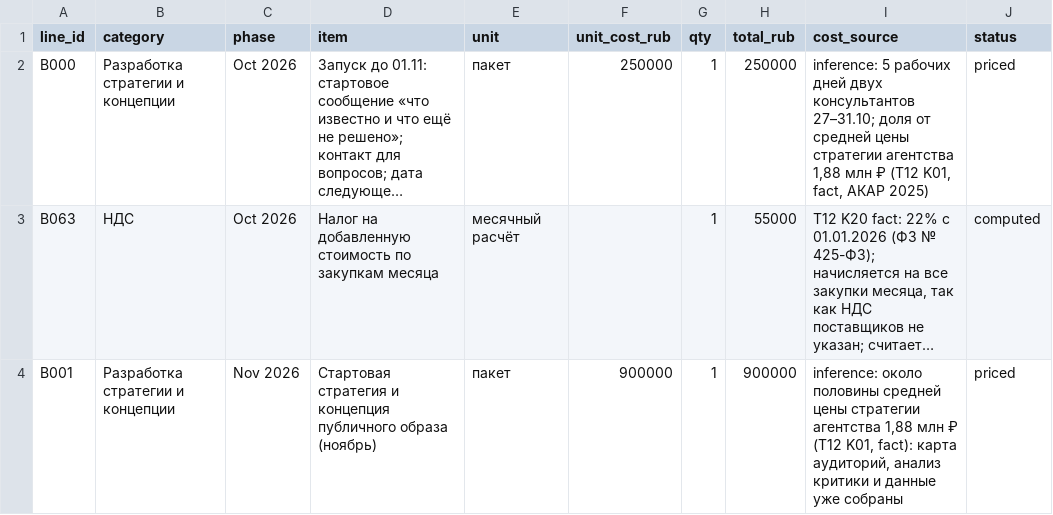
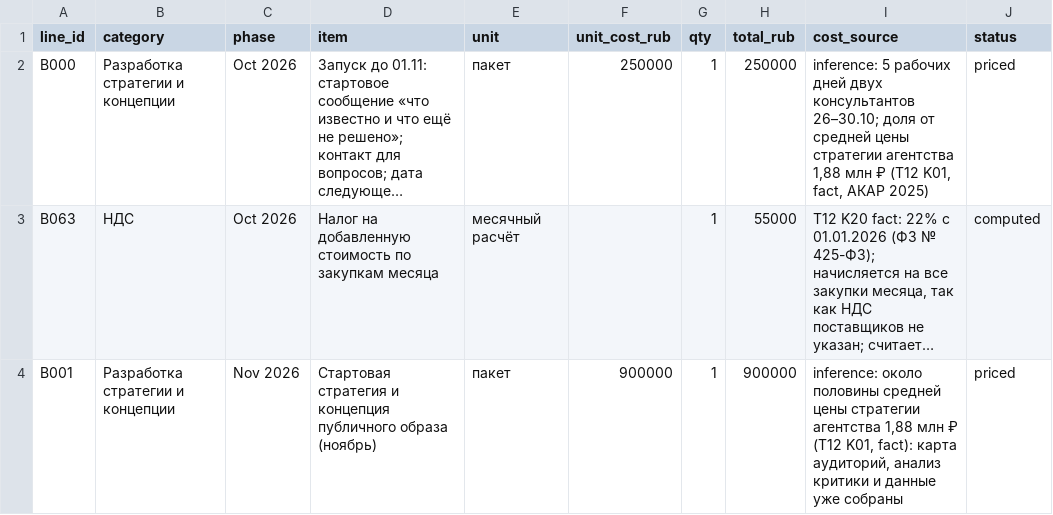
Before and after one commit to anyvladdy/yourule-2026, a CSV file: deliverables/budget.csv, drawn as a sheet; only a part is shown; long unchanged cells end in …; the diff names each change by its address in the sheet, - before the commit and + after, or states it on an @@ line.

```diff
--- a/deliverables/budget.csv
+++ b/deliverables/budget.csv
-I2 (cost_source): …двух консультантов 27–31.10; доля от…
+I2 (cost_source): …двух консультантов 26–30.10; доля от…
```
Also changed, not shown: deliverables/roadmap.csv, docs/project_facts/building_matrix.csv, 11 other files.
